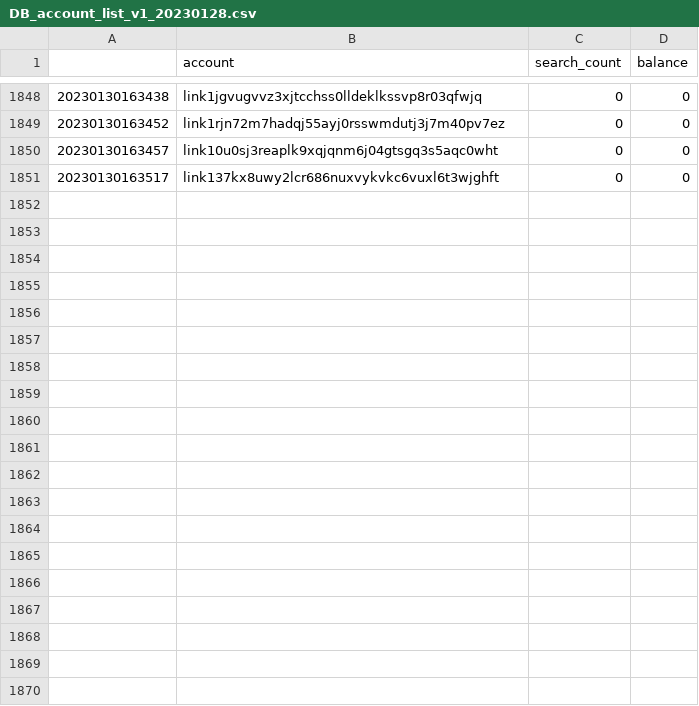
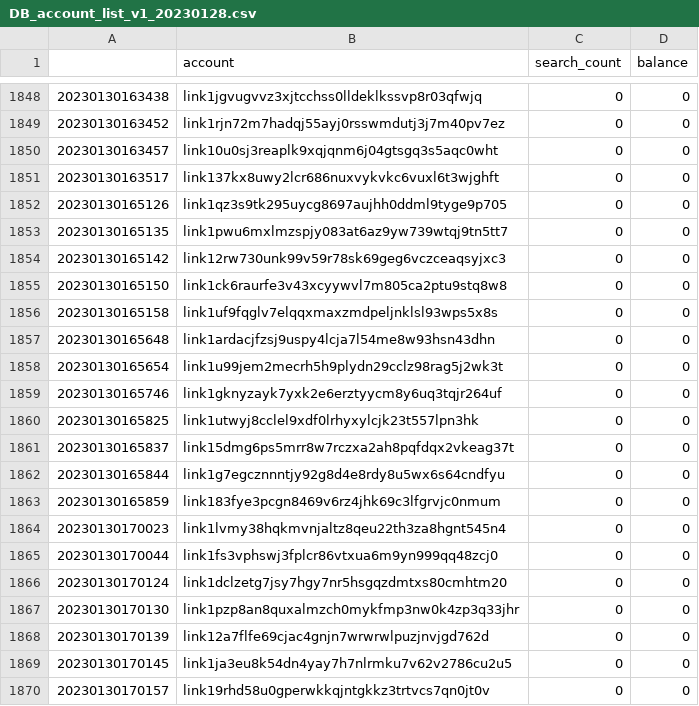
Before and after one commit to OSORIPD/line_blockchain_scanner_parser, a CSV file: DB_account_list_v1_20230128.csv, drawn as a sheet; only a part is shown, gaps mark what is left out; the diff covers the shown part only; the diff names each change by its address in the sheet, - before the commit and + after, or states it on an @@ line.

```diff
--- a/DB_account_list_v1_20230128.csv
+++ b/DB_account_list_v1_20230128.csv
+row 1852: 20230130165126 | link1qz3s9tk295uycg8697aujhh0ddml9tyge9p705 | 0 | 0
+row 1853: 20230130165135 | link1pwu6mxlmzspjy083at6az9yw739wtqj9tn5tt7 | 0 | 0
+row 1854: 20230130165142 | link12rw730unk99v59r78sk69geg6vczceaqsyjxc3 | 0 | 0
+row 1855: 20230130165150 | link1ck6raurfe3v43xcyywvl7m805ca2ptu9stq8w8 | 0 | 0
+row 1856: 20230130165158 | link1uf9fqglv7elqqxmaxzmdpeljnklsl93wps5x8s | 0 | 0
+row 1857: 20230130165648 | link1ardacjfzsj9uspy4lcja7l54me8w93hsn43dhn | 0 | 0
+row 1858: 20230130165654 | link1u99jem2mecrh5h9plydn29cclz98rag5j2wk3t | 0 | 0
+row 1859: 20230130165746 | link1gknyzayk7yxk2e6erztyycm8y6uq3tqjr264uf | 0 | 0
+row 1860: 20230130165825 | link1utwyj8cclel9xdf0lrhyxylcjk23t557lpn3hk | 0 | 0
+row 1861: 20230130165837 | link15dmg6ps5mrr8w7rczxa2ah8pqfdqx2vkeag37t | 0 | 0
+row 1862: 20230130165844 | link1g7egcznnntjy92g8d4e8rdy8u5wx6s64cndfyu | 0 | 0
+row 1863: 20230130165859 | link183fye3pcgn8469v6rz4jhk69c3lfgrvjc0nmum | 0 | 0
+row 1864: 20230130170023 | link1lvmy38hqkmvnjaltz8qeu22th3za8hgnt545n4 | 0 | 0
+row 1865: 20230130170044 | link1fs3vphswj3fplcr86vtxua6m9yn999qq48zcj0 | 0 | 0
+row 1866: 20230130170124 | link1dclzetg7jsy7hgy7nr5hsgqzdmtxs80cmhtm20 | 0 | 0
+row 1867: 20230130170130 | link1pzp8an8quxalmzch0mykfmp3nw0k4zp3q33jhr | 0 | 0
+row 1868: 20230130170139 | link12a7flfe69cjac4gnjn7wrwrwlpuzjnvjgd762d | 0 | 0
+row 1869: 20230130170145 | link1ja3eu8k54dn4yay7h7nlrmku7v62v2786cu2u5 | 0 | 0
+row 1870: 20230130170157 | link19rhd58u0gperwkkqjntgkkz3trtvcs7qn0jt0v | 0 | 0
```
Also changed, not shown: 10 added rows elsewhere in this file, DB_52500000_52599999/DB_link_blockchain_scanner_block_parser_v1_52500000_52509999.csv, DB_52500000_52599999/DB_link_blockchain_scanner_block_parser_v1_52510000_52519999.csv, 7 other files.
